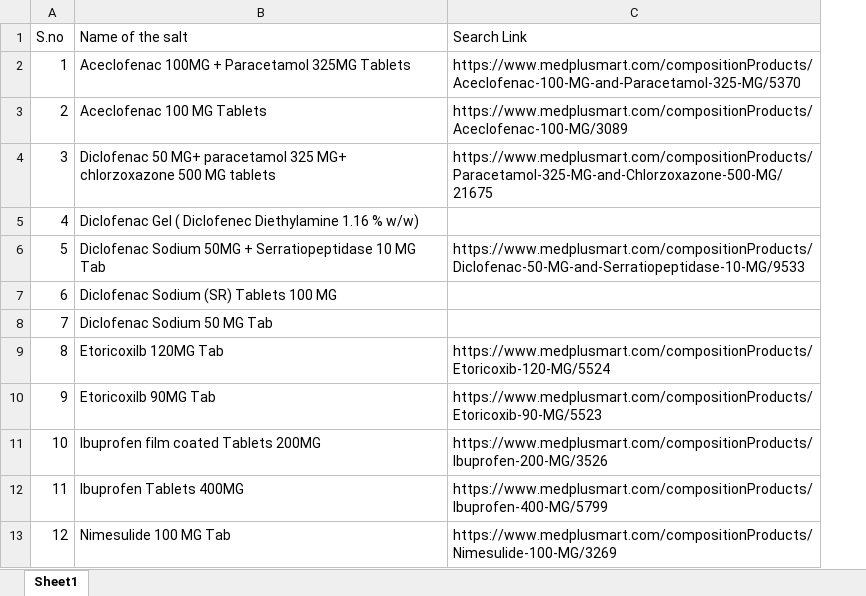
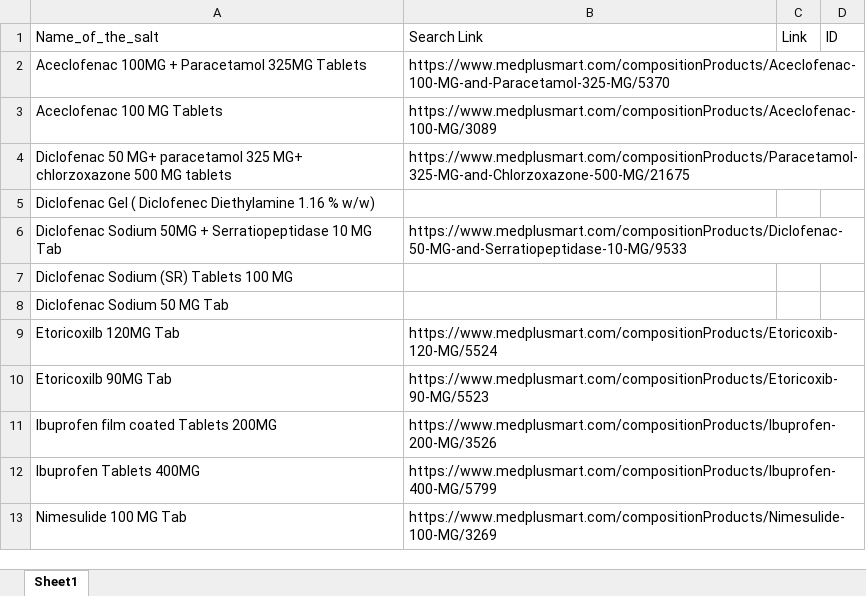
Before and after one commit to prasanna4567/Generic_Medicine, an Excel workbook: Drugs_info.xlsx, sheet Sheet1, drawn as a sheet; only a part is shown; values as stored, in another font and other column widths than the file's, no borders; removed rows and columns are numbered as before the commit, all else as after; the diff names each change by its address in the sheet, - before the commit and + after, or states it on an @@ line.

```diff
--- a/Drugs_info.xlsx (sheet Sheet1)
+++ b/Drugs_info.xlsx (sheet Sheet1)
-column A, rows 1-13: S.no | 1 | 2 | 3 | 4 | 5 | 6 | 7 | 8 | 9 | 10 | 11 | 12
+column C, row 1: Link
+column D, row 1: ID
-A1: Name of the salt
+A1: Name_of_the_salt
```
Also changed, not shown: 1 other file.
